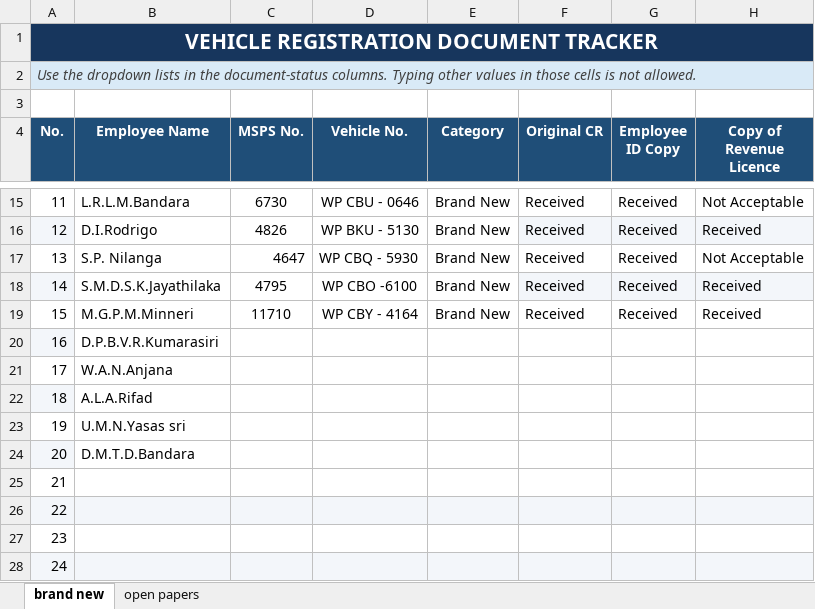
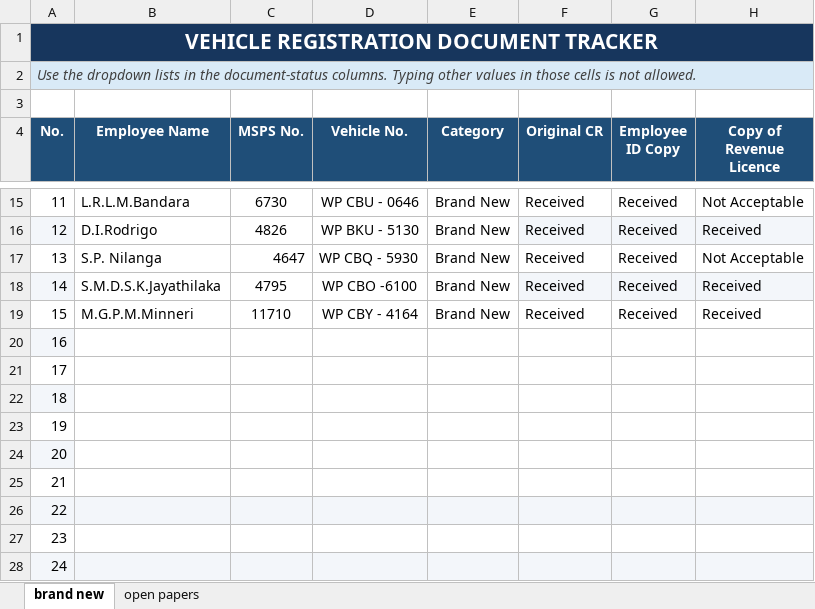
Before and after one commit to dihanK/RMV-DOCUMENT-TRACKING-, an Excel workbook: Vehicle_Registration_Document_Tracker.xlsx, sheet brand new, drawn as a sheet; only a part is shown, gaps mark what is left out; values as stored, in another font and other column widths than the file's, no borders; the diff names each change by its address in the sheet, - before the commit and + after, or states it on an @@ line.

Commit message:
changes

```diff
--- a/Vehicle_Registration_Document_Tracker.xlsx (sheet brand new)
+++ b/Vehicle_Registration_Document_Tracker.xlsx (sheet brand new)
-B20 (Employee Name): D.P.B.V.R.Kumarasiri
+B20 (Employee Name): (empty)
-B21 (Employee Name): W.A.N.Anjana
+B21 (Employee Name): (empty)
-B22 (Employee Name): A.L.A.Rifad
+B22 (Employee Name): (empty)
-B23 (Employee Name): U.M.N.Yasas sri
+B23 (Employee Name): (empty)
-B24 (Employee Name): D.M.T.D.Bandara
+B24 (Employee Name): (empty)
```
